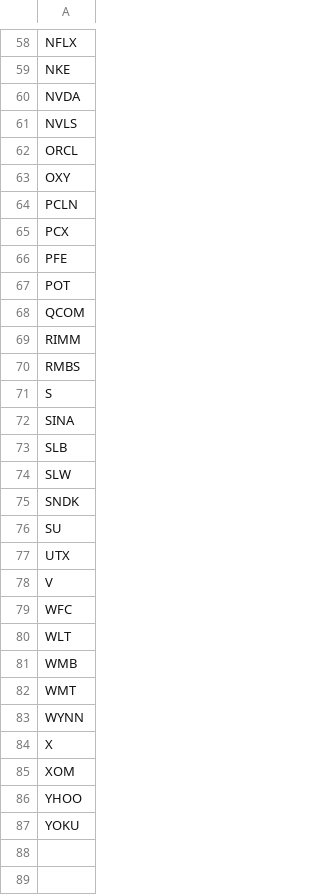
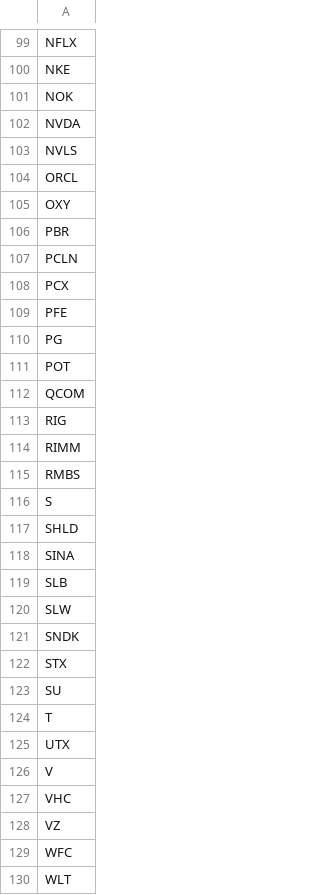
Before and after one commit to jerryvig/Morningstar, a CSV file: CBOE-WEEKLIES.csv, drawn as a sheet; only a part is shown, gaps mark what is left out; the shorter side is filled out with more unchanged rows; the diff covers the shown part only; the diff names each change by its address in the sheet, - before the commit and + after, or states it on an @@ line.

```diff
--- a/CBOE-WEEKLIES.csv
+++ b/CBOE-WEEKLIES.csv
+row 101: NOK
+row 106: PBR
+row 110: PG
+row 113: RIG
+row 117: SHLD
+row 122: STX
+row 124: T
+row 127: VHC
+row 128: VZ
```
Also changed, not shown: 41 added rows and 1 moved row elsewhere in this file, 6 other files.
